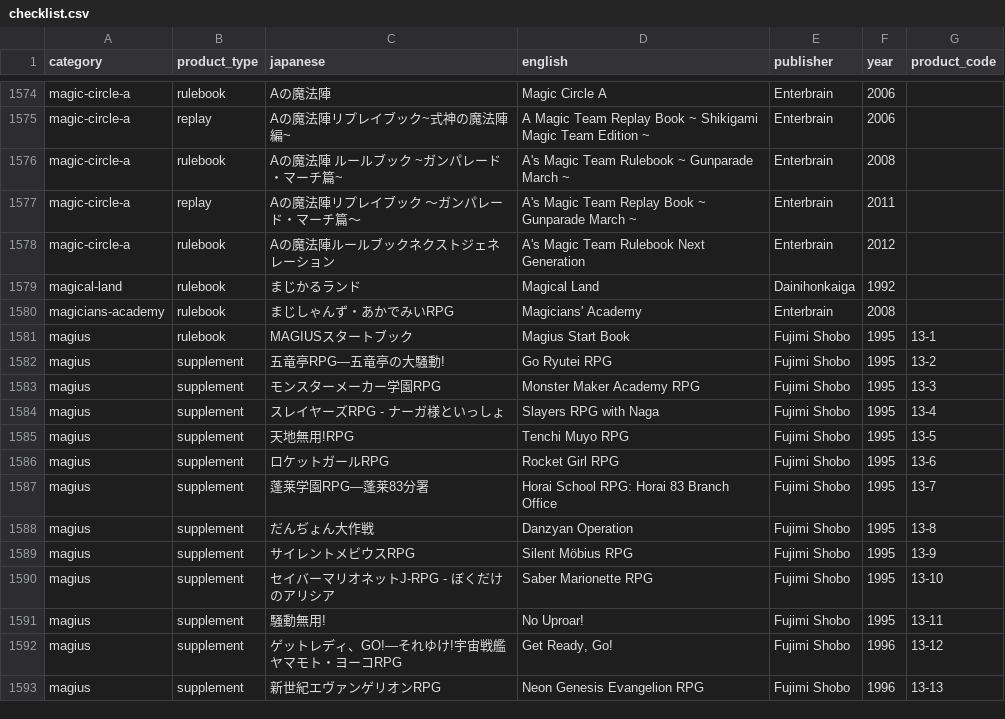
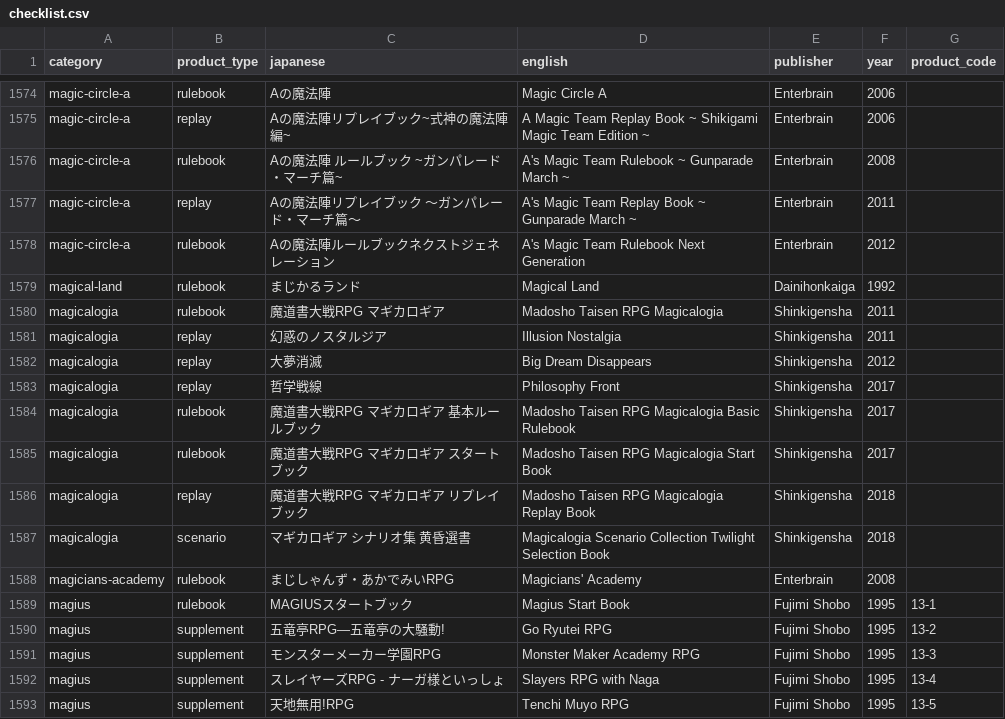
Before and after one commit to weatherspud/japanese-collectors-list, a CSV file: checklist.csv, drawn as a sheet; only a part is shown, gaps mark what is left out; the shorter side is filled out with more unchanged rows.

Commit message:
magicalogia

```diff
--- a/checklist.csv
+++ b/checklist.csv
@@ -1579,2 +1579,10 @@ magic-circle-a,rulebook,Aの魔法陣ルールブックネクストジェネレ
 magical-land,rulebook,まじかるランド,Magical Land,Dainihonkaiga,1992,
+magicalogia,rulebook,魔道書大戦RPG　マギカロギア,Madosho Taisen RPG Magicalogia,Shinkigensha,2011,
+magicalogia,replay,幻惑のノスタルジア,Illusion Nostalgia,Shinkigensha,2011,
+magicalogia,replay,大夢消滅,Big Dream Disappears,Shinkigensha,2012,
+magicalogia,replay,哲学戦線,Philosophy Front,Shinkigensha,2017,
+magicalogia,rulebook,魔道書大戦RPG マギカロギア 基本ルールブック,Madosho Taisen RPG Magicalogia Basic Rulebook,Shinkigensha,2017,
+magicalogia,rulebook,魔道書大戦RPG マギカロギア スタートブック,Madosho Taisen RPG Magicalogia Start Book,Shinkigensha,2017,
+magicalogia,replay,魔道書大戦RPG マギカロギア リプレイブック,Madosho Taisen RPG Magicalogia Replay Book,Shinkigensha,2018,
+magicalogia,scenario,マギカロギア シナリオ集 黄昏選書,Magicalogia Scenario Collection Twilight Selection Book,Shinkigensha,2018,
 magicians-academy,rulebook,まじしゃんず・あかでみいRPG,Magicians' Academy,Enterbrain,2008,
```
Also changed, not shown: 11 other files.
